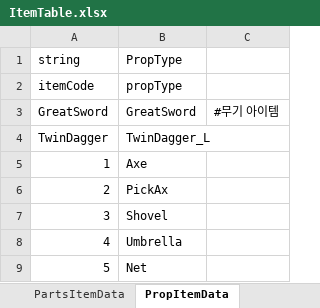
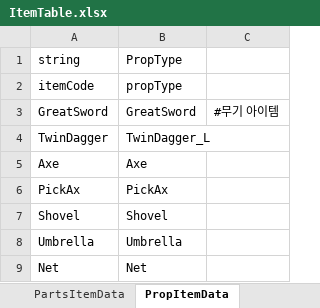
Before and after one commit to solhwi/SebamoGameClient, an Excel workbook: Assets/Excels/ItemTable.xlsx, sheet PropItemData, drawn as a sheet; values as stored, in another font and other column widths than the file's, no borders; the diff names each change by its address in the sheet, - before the commit and + after, or states it on an @@ line.

Commit message:
[지현] prop 아이템 추가

```diff
--- a/Assets/Excels/ItemTable.xlsx (sheet PropItemData)
+++ b/Assets/Excels/ItemTable.xlsx (sheet PropItemData)
-A5 (string): 1
+A5 (string): Axe
-A6 (string): 2
+A6 (string): PickAx
-A7 (string): 3
+A7 (string): Shovel
-A8 (string): 4
+A8 (string): Umbrella
-A9 (string): 5
+A9 (string): Net
```
Also changed, not shown: 2 other files.
